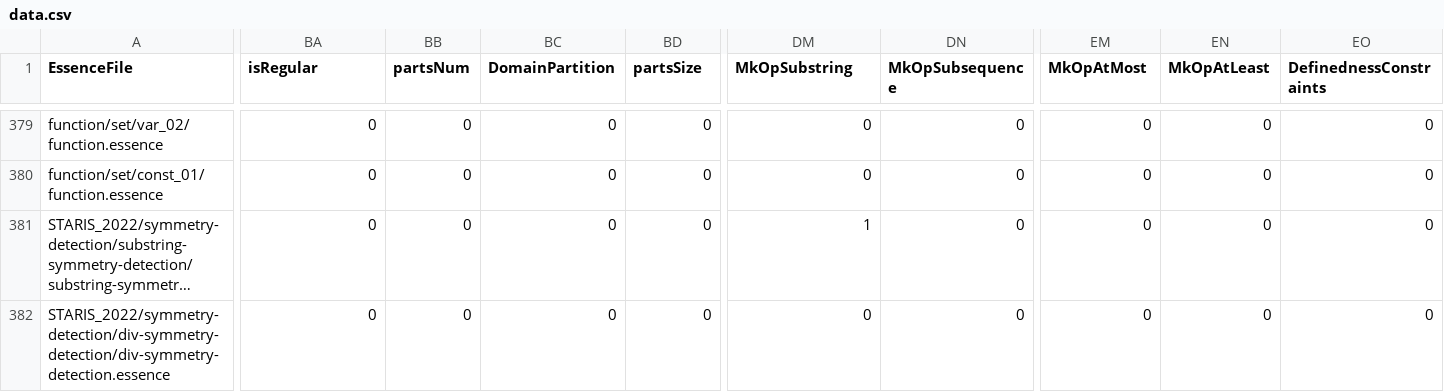
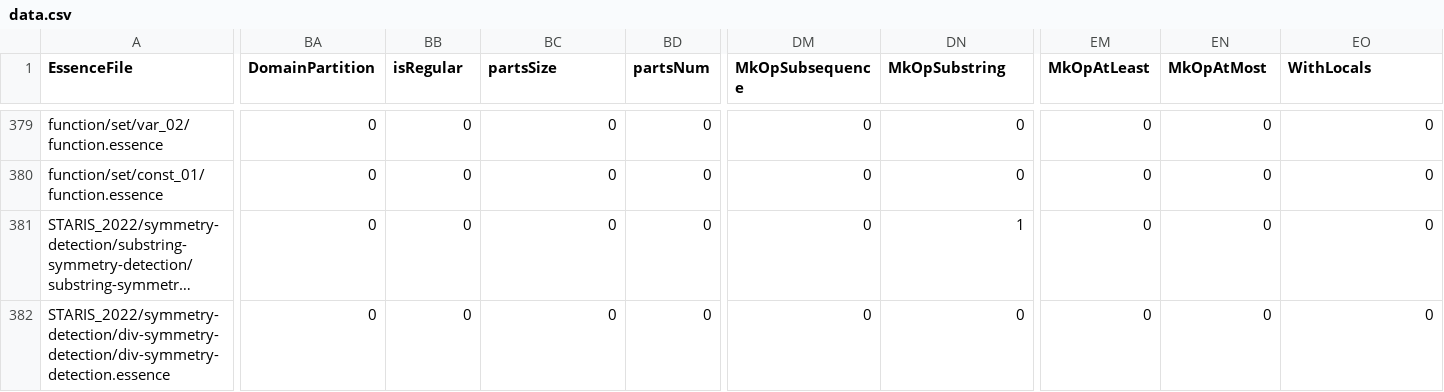
Before and after one commit to EdwardTheLegend/conjure-oxide, a CSV file: tools/essence-feature-usage-stats/data.csv, drawn as a sheet; only a part is shown, gaps mark what is left out; long unchanged cells end in …; the diff covers the shown part only; the diff names each change by its address in the sheet, - before the commit and + after, or states it on an @@ line.

```diff
--- a/tools/essence-feature-usage-stats/data.csv
+++ b/tools/essence-feature-usage-stats/data.csv
-BA1: isRegular
+BA1: DomainPartition
-BB1: partsNum
+BB1: isRegular
-BC1: DomainPartition
+BC1: partsSize
-BD1: partsSize
+BD1: partsNum
-DM1: MkOpSubstring
+DM1: MkOpSubsequence
-DN1: MkOpSubsequence
+DN1: MkOpSubstring
-EM1: MkOpAtMost
+EM1: MkOpAtLeast
-EN1: MkOpAtLeast
+EN1: MkOpAtMost
-EO1: DefinednessConstraints
+EO1: WithLocals
-DM381 (MkOpSubsequence): 1
+DM381 (MkOpSubsequence): 0
-DN381 (MkOpSubstring): 0
+DN381 (MkOpSubstring): 1
```
Also changed, not shown: 19 edited cells elsewhere in this file, 1 other file.
